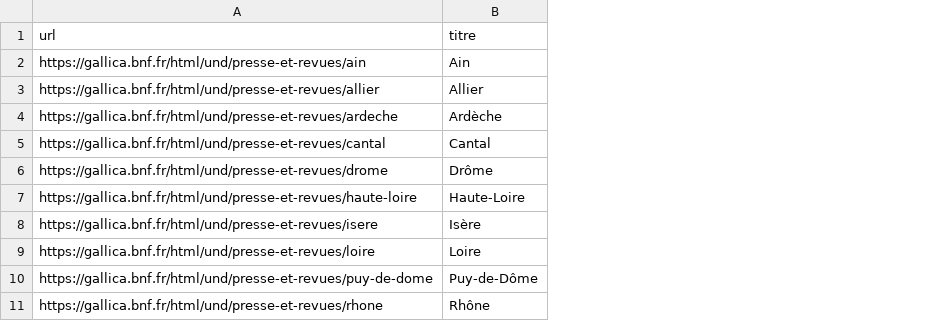
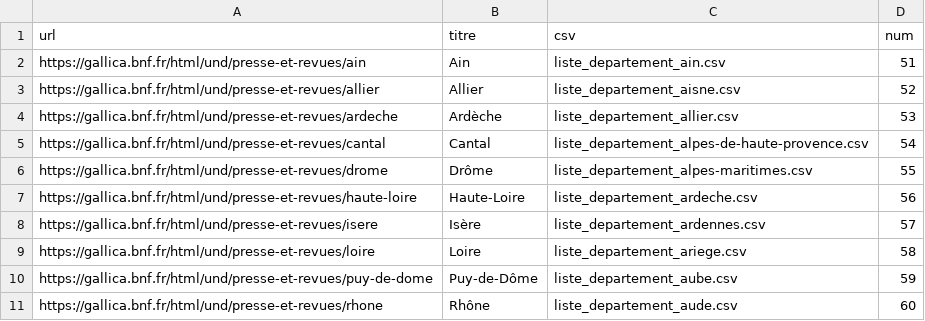
Before and after one commit to regicid/gallicagram_app, a CSV file: liste_departements.csv, drawn as a sheet; only a part is shown; the diff names each change by its address in the sheet, - before the commit and + after, or states it on an @@ line.

```diff
--- a/liste_departements.csv
+++ b/liste_departements.csv
+column C (csv), rows 2-11: liste_departement_ain.csv | liste_departement_aisne.csv | liste_departement_allier.csv | liste_departement_alpes-de-haute-provence.csv | liste_departement_alpes-maritimes.csv | liste_departement_ardeche.csv | liste_departement_ardennes.csv | liste_departement_ariege.csv | liste_departement_aube.csv | liste_departement_aude.csv
+column D (num), rows 2-11: 51 | 52 | 53 | 54 | 55 | 56 | 57 | 58 | 59 | 60
```
Also changed, not shown: 4 other files.
